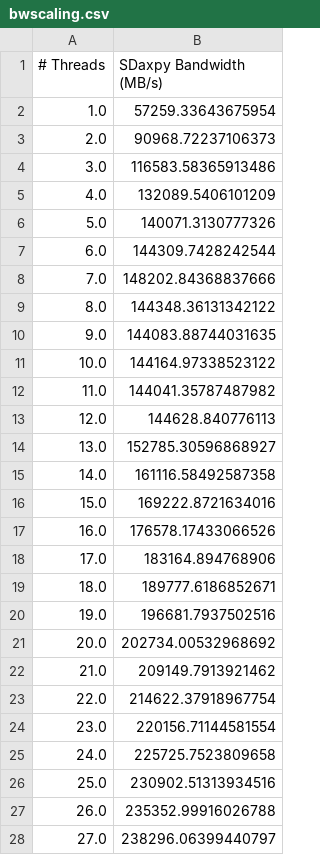
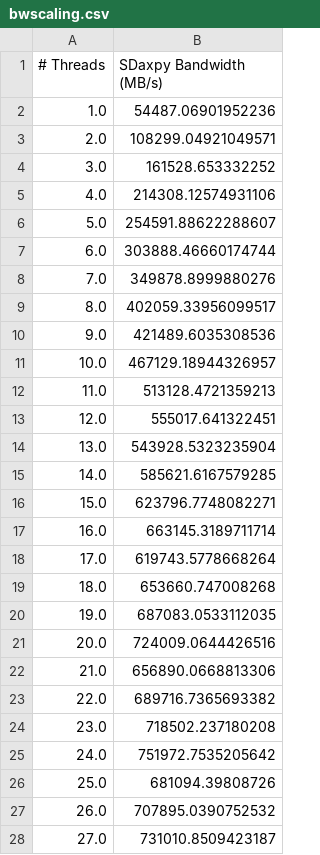
Before and after one commit to giordano/julia-on-fugaku, a CSV file: benchmarks/bandwidthbenchmarkjl/bwscaling.csv, drawn as a sheet; only a part is shown; the diff covers the shown part only.

```diff
--- a/benchmarks/bandwidthbenchmarkjl/bwscaling.csv
+++ b/benchmarks/bandwidthbenchmarkjl/bwscaling.csv
@@ -1,28 +1,28 @@
 # Threads,SDaxpy Bandwidth (MB/s)
-1.0,57259.33643675954
-2.0,90968.72237106373
-3.0,116583.58365913486
-4.0,132089.5406101209
-5.0,140071.3130777326
-6.0,144309.7428242544
-7.0,148202.84368837666
-8.0,144348.36131342122
-9.0,144083.88744031635
-10.0,144164.97338523122
-11.0,144041.35787487982
-12.0,144628.840776113
-13.0,152785.30596868927
-14.0,161116.58492587358
-15.0,169222.8721634016
-16.0,176578.17433066526
-17.0,183164.894768906
-18.0,189777.6186852671
-19.0,196681.7937502516
-20.0,202734.00532968692
-21.0,209149.7913921462
-22.0,214622.37918967754
-23.0,220156.71144581554
-24.0,225725.7523809658
-25.0,230902.51313934516
-26.0,235352.99916026788
-27.0,238296.06399440797
+1.0,54487.06901952236
+2.0,108299.04921049571
+3.0,161528.653332252
+4.0,214308.12574931106
+5.0,254591.88622288607
+6.0,303888.46660174744
+7.0,349878.8999880276
+8.0,402059.33956099517
+9.0,421489.6035308536
+10.0,467129.18944326957
+11.0,513128.4721359213
+12.0,555017.641322451
+13.0,543928.5323235904
+14.0,585621.6167579285
+15.0,623796.7748082271
+16.0,663145.3189711714
+17.0,619743.5778668264
+18.0,653660.747008268
+19.0,687083.0533112035
+20.0,724009.0644426516
+21.0,656890.0668813306
+22.0,689716.7365693382
+23.0,718502.237180208
+24.0,751972.7535205642
+25.0,681094.39808726
+26.0,707895.0390752532
+27.0,731010.8509423187
```
Also changed, not shown: 21 edited cells elsewhere in this file, benchmarks/bandwidthbenchmarkjl/bwbench.csv, benchmarks/bandwidthbenchmarkjl/flopsscaling.csv, 9 other files.
